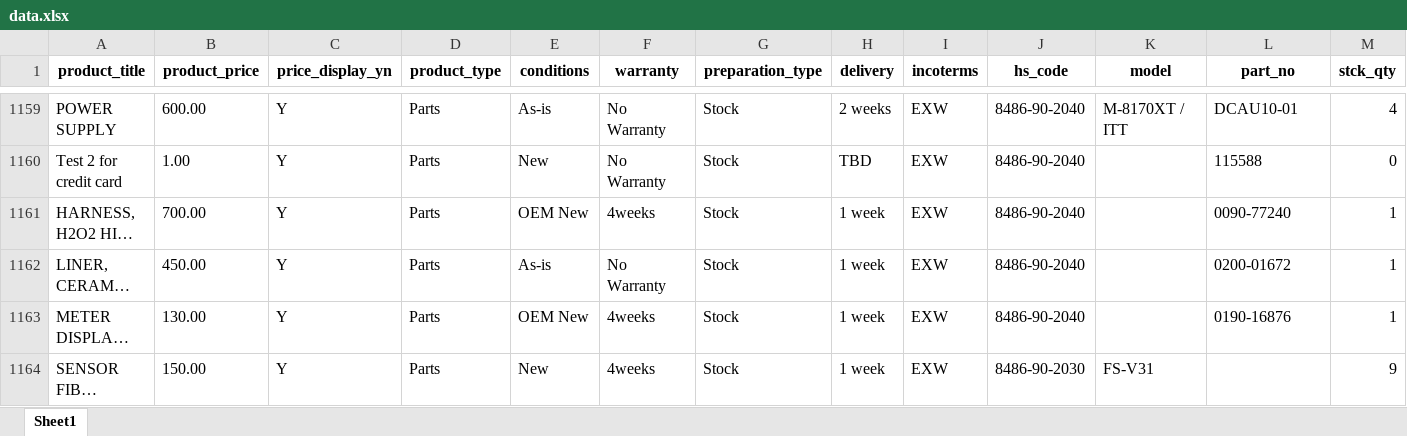
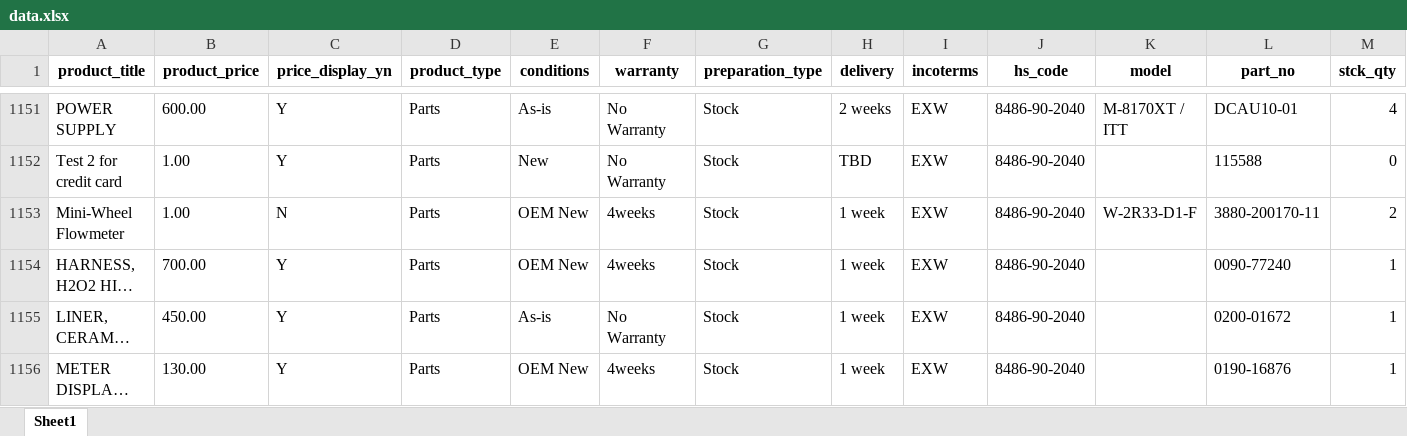
Before and after one commit to jjangse1/ecommerce, an Excel workbook: scripts/data.xlsx, sheet Sheet1, drawn as a sheet; only a part is shown, gaps mark what is left out; the shorter side is filled out with more unchanged rows; long unchanged cells end in …; values as stored, in another font and other column widths than the file's, no borders; rows hold the shown columns only; the diff covers the shown part only; the diff names each change by its address in the sheet, - before the commit and + after, or states it on an @@ line.

```diff
--- a/scripts/data.xlsx (sheet Sheet1)
+++ b/scripts/data.xlsx (sheet Sheet1)
+row 1153: Mini-Wheel Flowmeter | 1.00 | N | Parts | OEM New | 4weeks | Stock | 1 week | EXW | 8486-90-2040 | W-2R33-D1-F | 3880-200170-11 | 2
```
Also changed, not shown: 81 added rows, 1 removed row, 33 moved rows and 81 edited cells elsewhere in this sheet.
